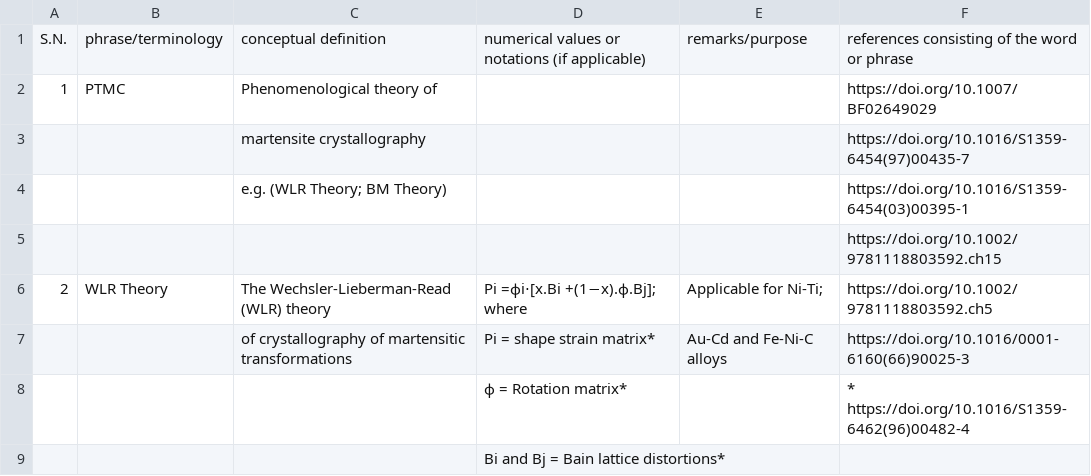
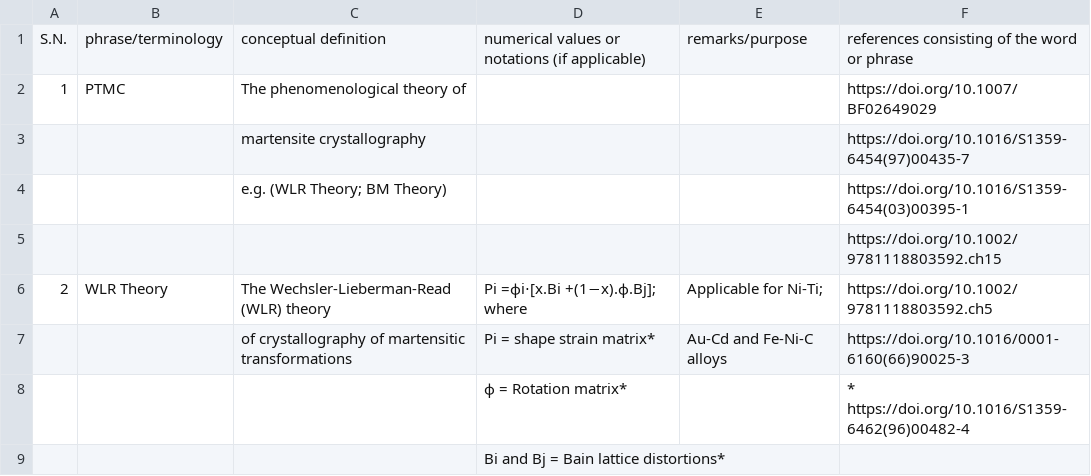
Before and after one commit to anilkunwar/martensitic_alloys, a CSV file: ptmc_glossary.csv, drawn as a sheet; only a part is shown.

Commit message:
Update ptmc_glossary.csv

```diff
--- a/ptmc_glossary.csv
+++ b/ptmc_glossary.csv
@@ -1,3 +1,3 @@
 S.N., phrase/terminology, conceptual definition , numerical values or notations (if applicable) , remarks/purpose , references consisting of the word or phrase
-1,PTMC,Phenomenological theory of  ,,,https://doi.org/10.1007/BF02649029
+1,PTMC,The phenomenological theory of  ,,,https://doi.org/10.1007/BF02649029
 ,,martensite crystallography,,,https://doi.org/10.1016/S1359-6454(97)00435-7
```
